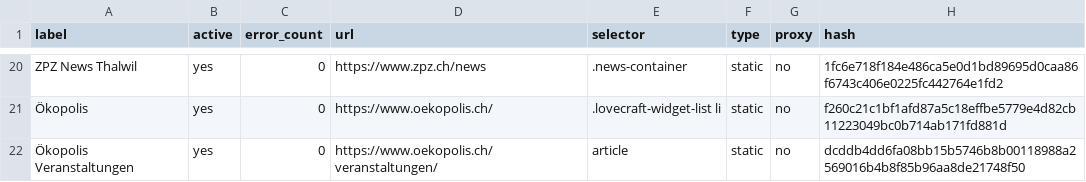
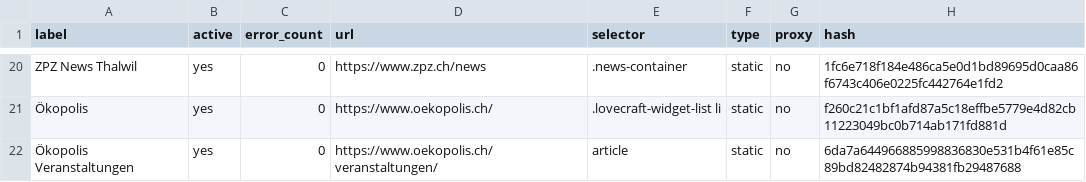
Before and after one commit to metaodi/website-monitor, a CSV file: csv/thalwil.csv, drawn as a sheet; only a part is shown, gaps mark what is left out.

Commit message:
Update csv/thalwil.csv with updated hashes

```diff
--- a/csv/thalwil.csv
+++ b/csv/thalwil.csv
@@ -21,2 +21,2 @@ label,active,error_count,url,selector,type,proxy,hash
 "Ökopolis",yes,0,https://www.oekopolis.ch/,".lovecraft-widget-list li",static,no,f260c21c1bf1afd87a5c18effbe5779e4d82cb11223049bc0b714ab171fd881d
-"Ökopolis Veranstaltungen",yes,0,https://www.oekopolis.ch/veranstaltungen/,article,static,no,dcddb4dd6fa08bb15b5746b8b00118988a2569016b4b8f85b96aa8de21748f50
+"Ökopolis Veranstaltungen",yes,0,https://www.oekopolis.ch/veranstaltungen/,article,static,no,6da7a644966885998836830e531b4f61e85c89bd82482874b94381fb29487688
```
Also changed, not shown: 2 other files.
